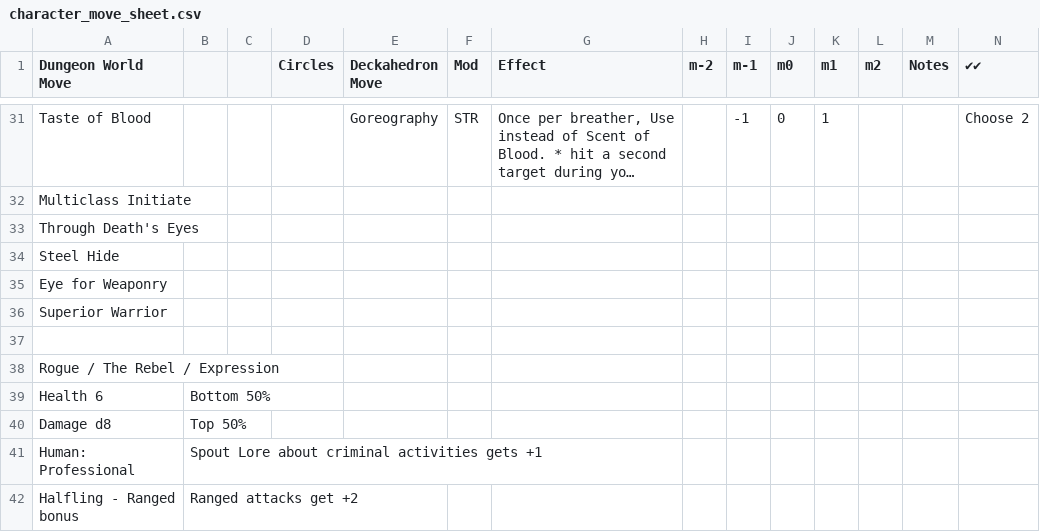
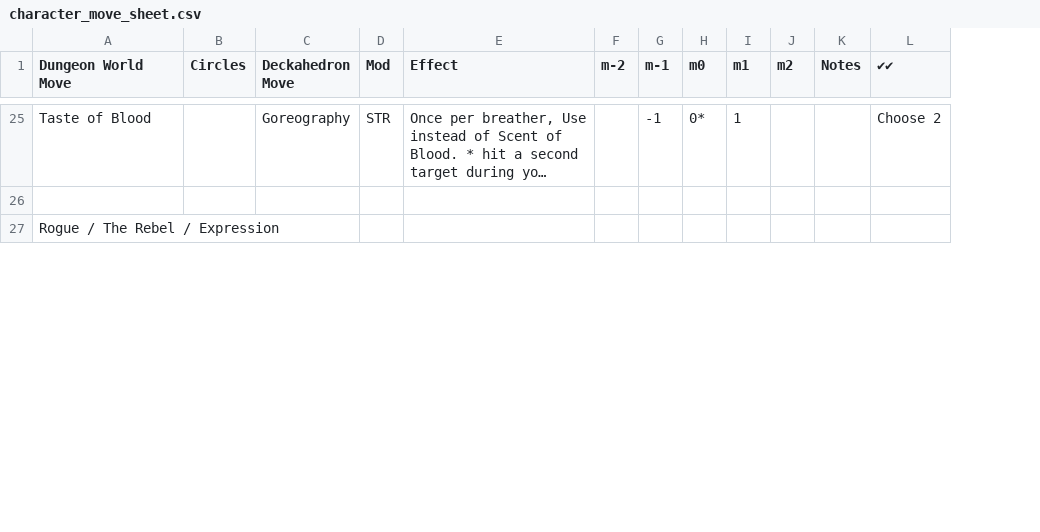
Before and after one commit to sjbrown/misc_work, a CSV file: deckahedron/resolution_cards/character_move_sheet.csv, drawn as a sheet; only a part is shown, gaps mark what is left out; long unchanged cells end in …; removed rows and columns are numbered as before the commit, all else as after; rows hold the shown columns only; the diff covers the shown part only; the diff names each change by its address in the sheet, - before the commit and + after, or states it on an @@ line.

```diff
--- a/deckahedron/resolution_cards/character_move_sheet.csv
+++ b/deckahedron/resolution_cards/character_move_sheet.csv
-column B, empty
-column C, empty
-H25 (m0): 0
+H25 (m0): 0*
-row 32: Multiclass Initiate
-row 33: Through Death's Eyes
-row 34: Steel Hide
-row 35: Eye for Weaponry
-row 36: Superior Warrior
-row 39: Health 6 | Bottom 50%
-row 40: Damage d8 | Top 50%
-row 41: Human: Professional | Spout Lore about criminal activities gets +1
-row 42: Halfling - Ranged bonus | Ranged attacks get +2
```
Also changed, not shown: 11 added rows, 12 removed rows, 2 moved rows and 55 edited cells elsewhere in this file, 4 other files.
